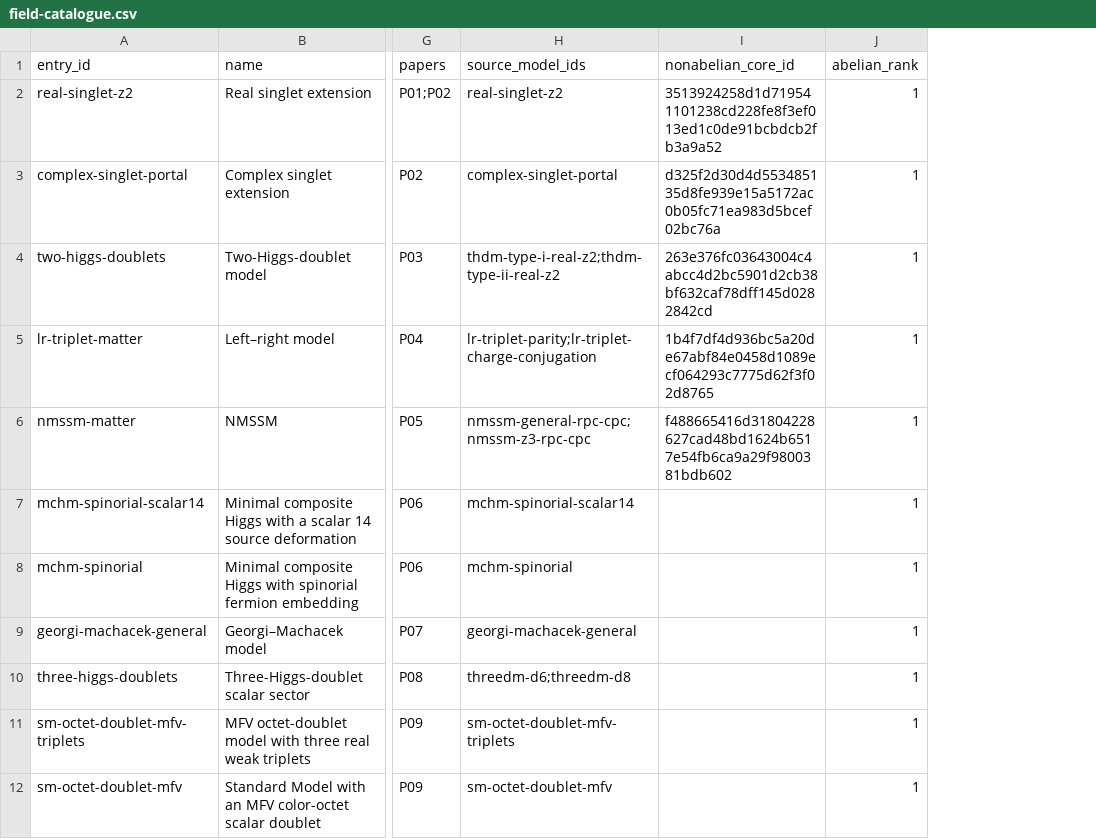
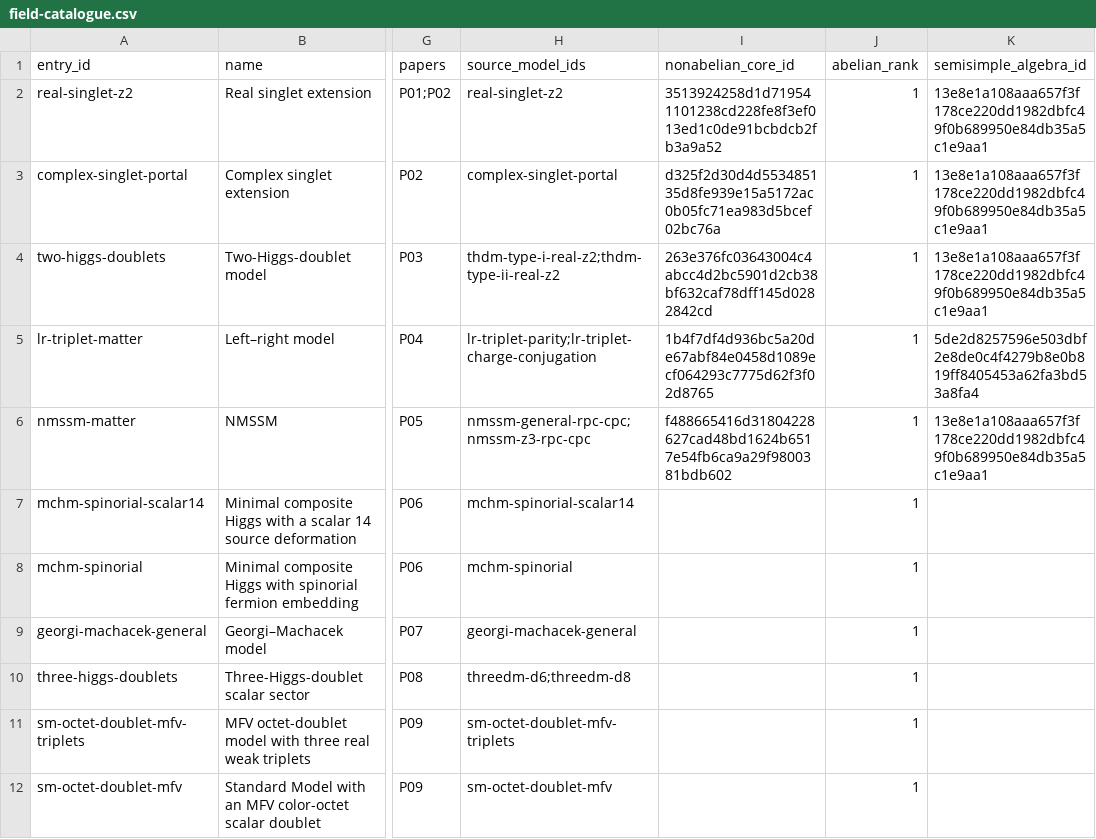
Before and after one commit to bastoscostadavi/bsm-atlas, a CSV file: website/downloads/field-catalogue.csv, drawn as a sheet; only a part is shown, gaps mark what is left out; the diff names each change by its address in the sheet, - before the commit and + after, or states it on an @@ line.

```diff
--- a/website/downloads/field-catalogue.csv
+++ b/website/downloads/field-catalogue.csv
+column K (semisimple_algebra_id), rows 2-6: 13e8e1a108aaa657f3f178ce220dd1982dbfc49f0b689950e84db35a5c1e9aa1 | 13e8e1a108aaa657f3f178ce220dd1982dbfc49f0b689950e84db35a5c1e9aa1 | 13e8e1a108aaa657f3f178ce220dd1982dbfc49f0b689950e84db35a5c1e9aa1 | 5de2d8257596e503dbf2e8de0c4f4279b8e0b819ff8405453a62fa3bd53a8fa4 | 13e8e1a108aaa657f3f178ce220dd1982dbfc49f0b689950e84db35a5c1e9aa1
```
Also changed, not shown: 25 other files.
